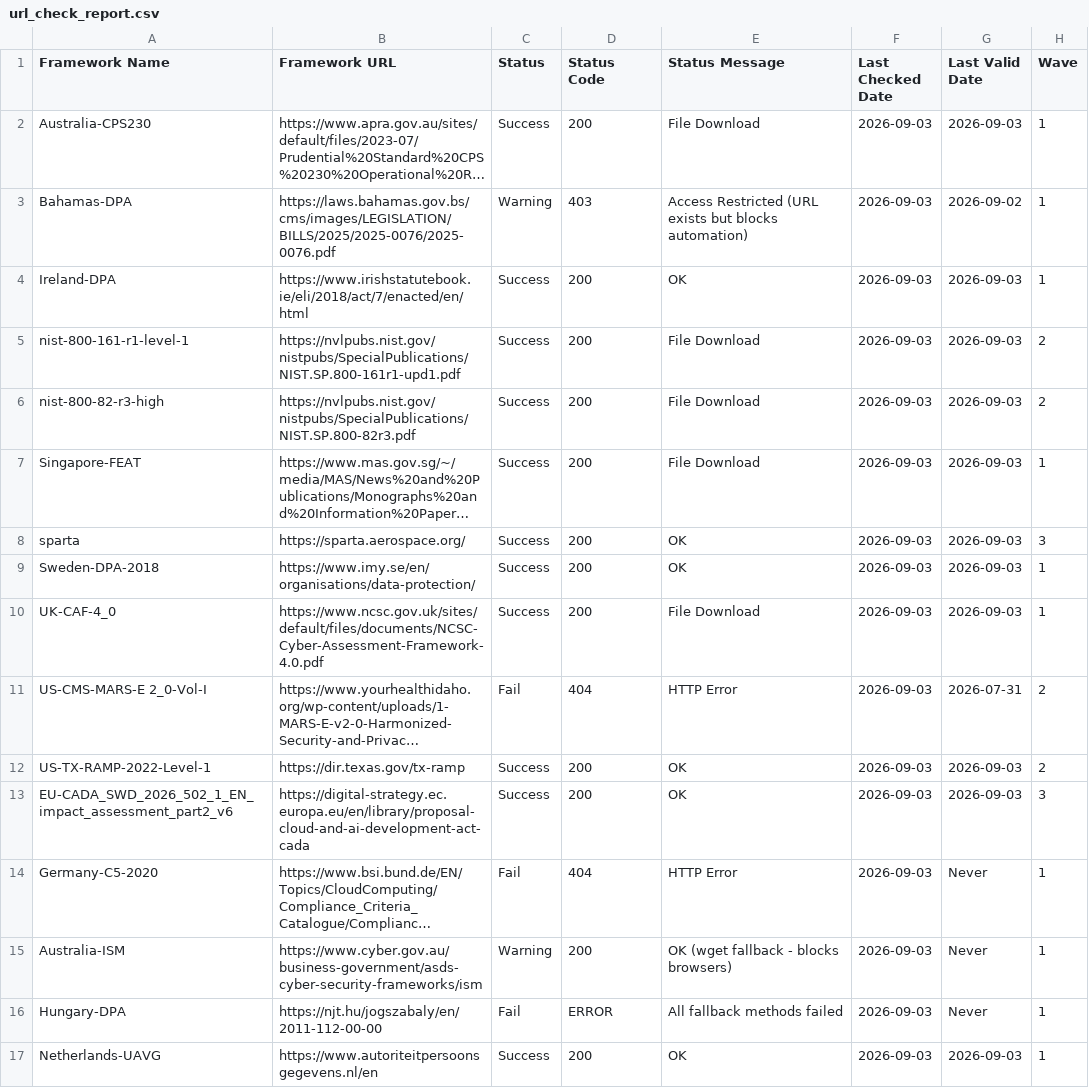
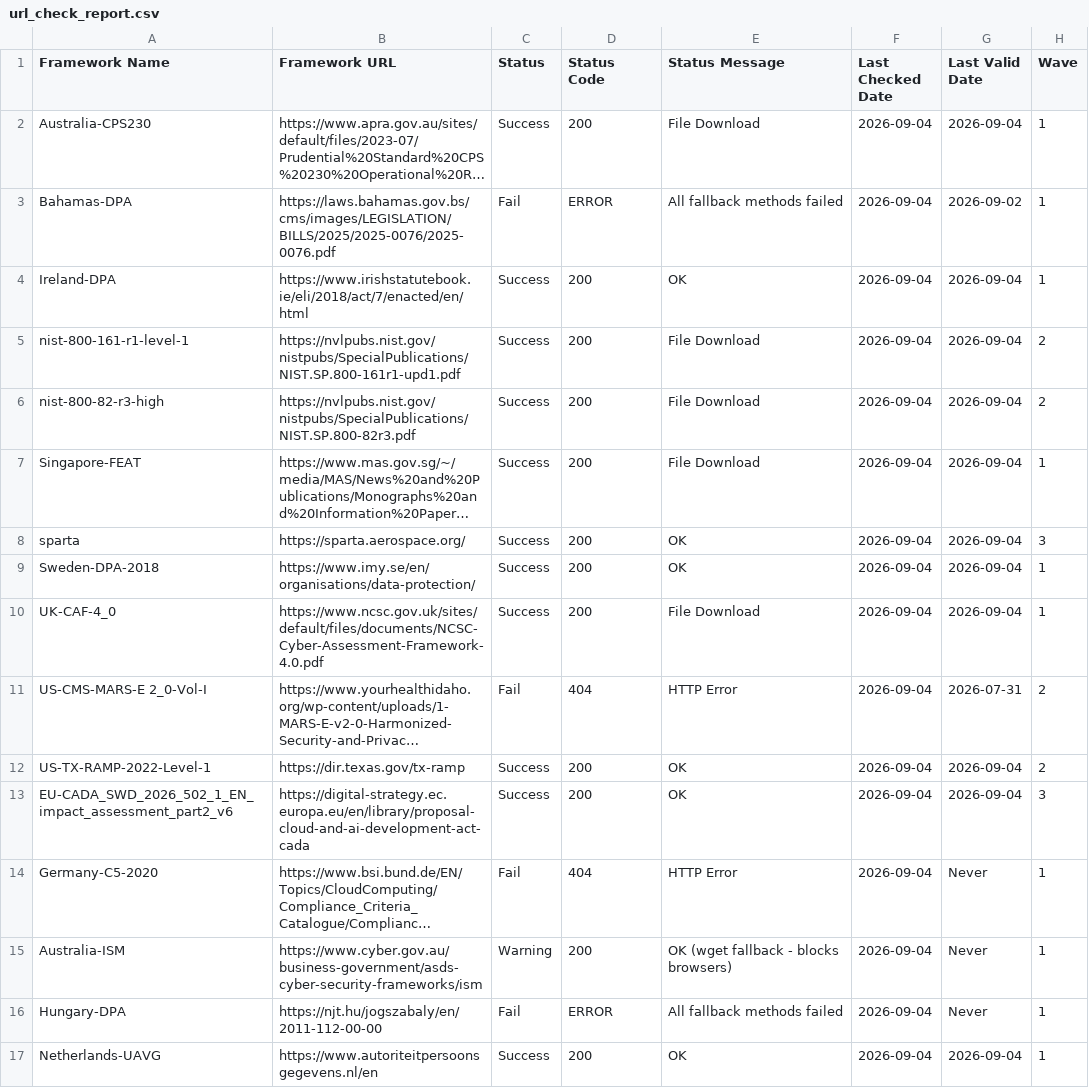
Before and after one commit to software-innovation-lab/url-checker, a CSV file: output/url_check_report.csv, drawn as a sheet; long unchanged cells end in …; the diff names each change by its address in the sheet, - before the commit and + after, or states it on an @@ line.

```diff
--- a/output/url_check_report.csv
+++ b/output/url_check_report.csv
-F2:F17 (Last Checked Date): 2026-09-03
+F2:F17 (Last Checked Date): 2026-09-04
-G2 (Last Valid Date): 2026-09-03
+G2 (Last Valid Date): 2026-09-04
-C3 (Status): Warning
+C3 (Status): Fail
-D3 (Status Code): 403
+D3 (Status Code): ERROR
-E3 (Status Message): Access Restricted (URL exists but blocks automation)
+E3 (Status Message): All fallback methods failed
-G4:G10 (Last Valid Date): 2026-09-03
+G4:G10 (Last Valid Date): 2026-09-04
-G12:G13 (Last Valid Date): 2026-09-03
+G12:G13 (Last Valid Date): 2026-09-04
-G17 (Last Valid Date): 2026-09-03
+G17 (Last Valid Date): 2026-09-04
```
Also changed, not shown: 1 other file.
